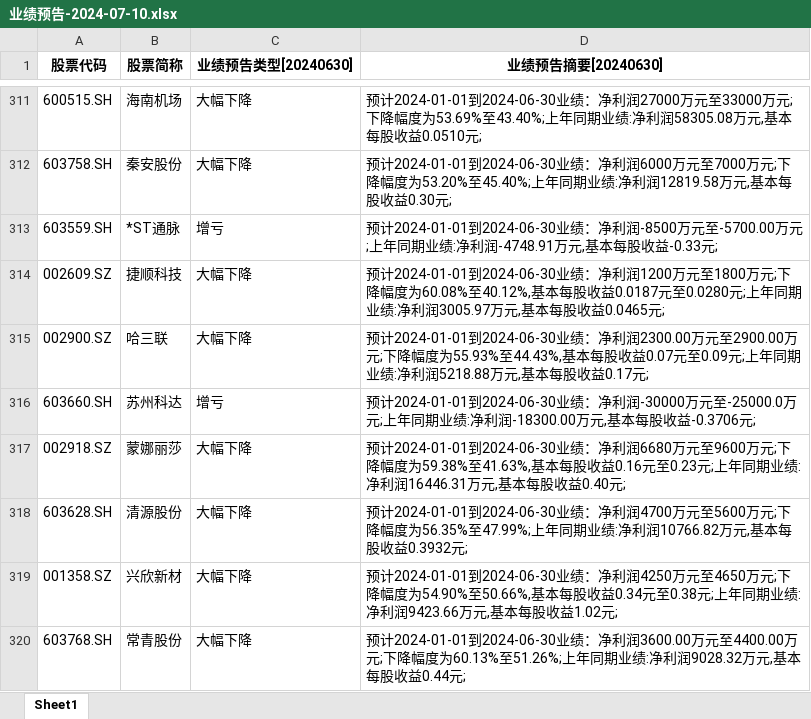
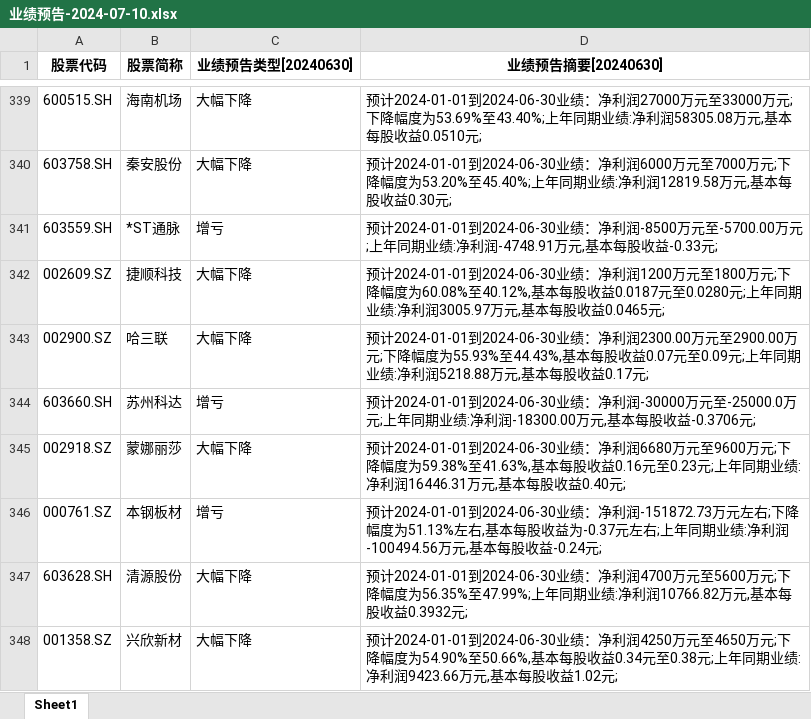
Before and after one commit to oishi81/wencai, an Excel workbook: 业绩预告-2024-07-10.xlsx, sheet Sheet1, drawn as a sheet; only a part is shown, gaps mark what is left out; the shorter side is filled out with more unchanged rows; values as stored, in another font and other column widths than the file's, no borders; the diff covers the shown part only; the diff names each change by its address in the sheet, - before the commit and + after, or states it on an @@ line.

```diff
--- a/业绩预告-2024-07-10.xlsx (sheet Sheet1)
+++ b/业绩预告-2024-07-10.xlsx (sheet Sheet1)
+row 346: 000761.SZ | 本钢板材 | 增亏 | 预计2024-01-01到2024-06-30业绩：净利润-151872.73万元左右;下降幅度为51.13%左右,基本每股收益为-0.37元左右;上年同期业绩:净利润-100494.56万元,基本每股收益-0.24元;
```
Also changed, not shown: 45 added rows elsewhere in this sheet, 1 other file.
